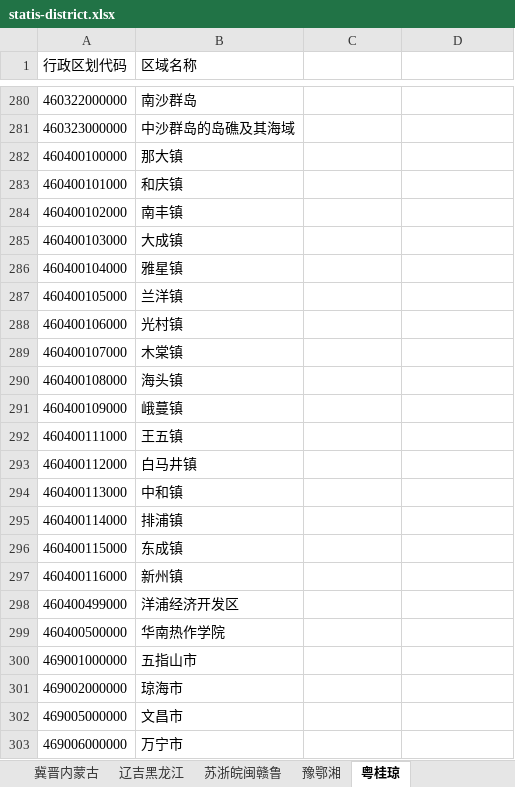
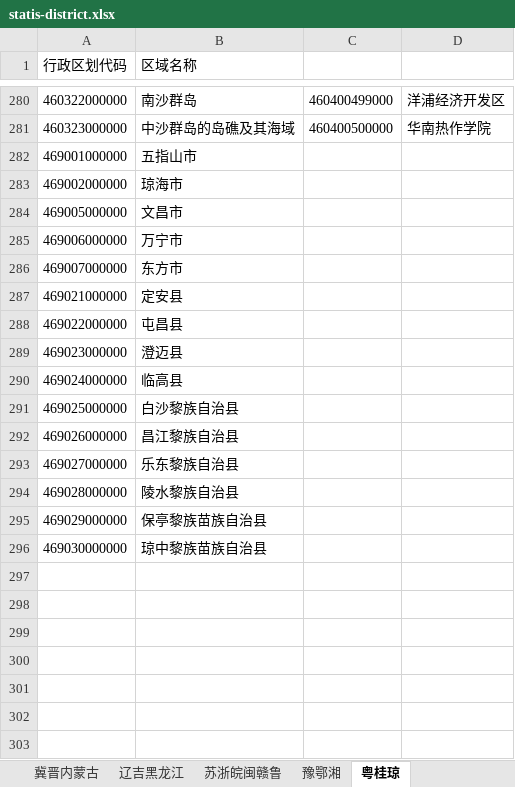
Before and after one commit to frifine5/files, an Excel workbook: files/statis-district.xlsx, sheet 粤桂琼, drawn as a sheet; only a part is shown, gaps mark what is left out; the shorter side is filled out with more unchanged rows; values as stored, in another font and other column widths than the file's, no borders; the diff covers the shown part only; the diff names each change by its address in the sheet, - before the commit and + after, or states it on an @@ line.

```diff
--- a/files/statis-district.xlsx (sheet 粤桂琼)
+++ b/files/statis-district.xlsx (sheet 粤桂琼)
-C280: (empty)
+C280: 460400499000
-D280: (empty)
+D280: 洋浦经济开发区
-C281: (empty)
+C281: 460400500000
-D281: (empty)
+D281: 华南热作学院
-row 282: 460400100000 | 那大镇
-row 283: 460400101000 | 和庆镇
-row 284: 460400102000 | 南丰镇
-row 285: 460400103000 | 大成镇
-row 286: 460400104000 | 雅星镇
-row 287: 460400105000 | 兰洋镇
-row 288: 460400106000 | 光村镇
-row 289: 460400107000 | 木棠镇
-row 290: 460400108000 | 海头镇
-row 291: 460400109000 | 峨蔓镇
-row 292: 460400111000 | 王五镇
-row 293: 460400112000 | 白马井镇
-row 294: 460400113000 | 中和镇
-row 295: 460400114000 | 排浦镇
-row 296: 460400115000 | 东成镇
-row 297: 460400116000 | 新州镇
-row 298: 460400499000 | 洋浦经济开发区
-row 299: 460400500000 | 华南热作学院
```
Also changed, not shown: 32 edited cells elsewhere in this sheet, sheet 豫鄂湘, sheet 渝川贵云（蜀黔滇）藏, 3 other files.
